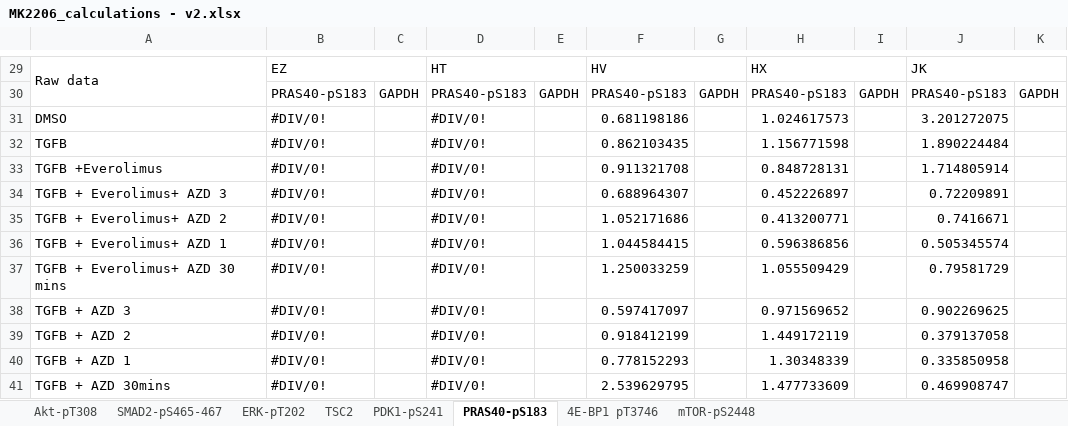
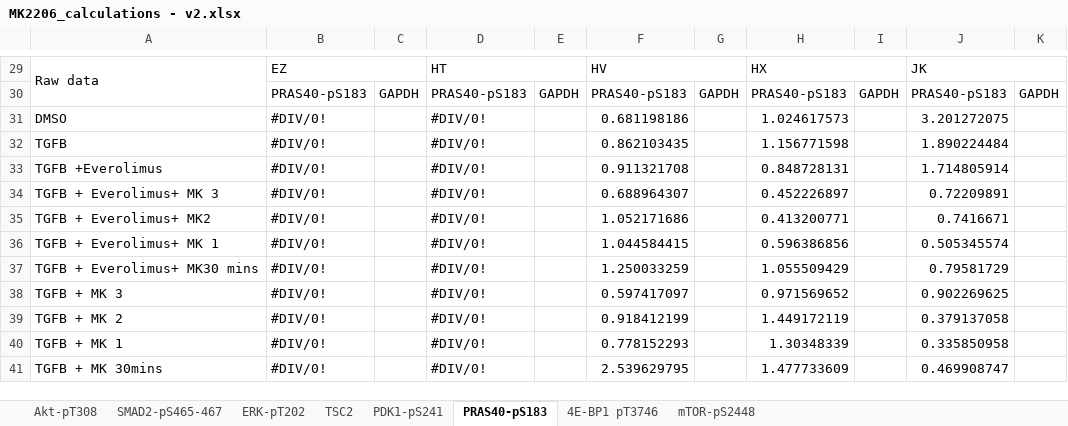
Before and after one commit to CiaranWelsh/MesiSTRAT, an Excel workbook: CrossTalkModel/data/HardCopy/MK2206_calculations - v2.xlsx, sheet PRAS40-pS183, drawn as a sheet; only a part is shown, gaps mark what is left out; values as stored, in another font and other column widths than the file's, no cell formats; the diff names each change by its address in the sheet, - before the commit and + after, or states it on an @@ line.

```diff
--- a/CrossTalkModel/data/HardCopy/MK2206_calculations - v2.xlsx (sheet PRAS40-pS183)
+++ b/CrossTalkModel/data/HardCopy/MK2206_calculations - v2.xlsx (sheet PRAS40-pS183)
-A34: TGFB + Everolimus+ AZD 3
+A34: TGFB + Everolimus+ MK 3
-A35: TGFB + Everolimus+ AZD 2
+A35: TGFB + Everolimus+ MK2
-A36: TGFB + Everolimus+ AZD 1
+A36: TGFB + Everolimus+ MK 1
-A37: TGFB + Everolimus+ AZD 30 mins
+A37: TGFB + Everolimus+ MK30 mins
-A38: TGFB + AZD 3
+A38: TGFB + MK 3
-A39: TGFB + AZD 2
+A39: TGFB + MK 2
-A40: TGFB + AZD 1
+A40: TGFB + MK 1
-A41: TGFB + AZD 30mins
+A41: TGFB + MK 30mins
```
Also changed, not shown: sheet 4E-BP1 pT3746, sheet mTOR-pS2448, sheet PDK1-pS241, sheet TSC2, sheet SMAD2-pS465-467, sheet ERK-pT202, 1 more sheet, cell formats, 10 other files.
